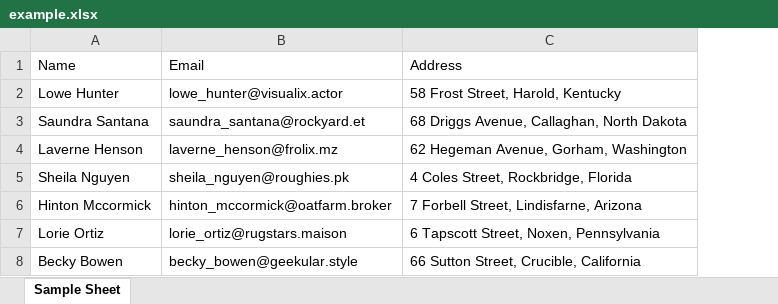
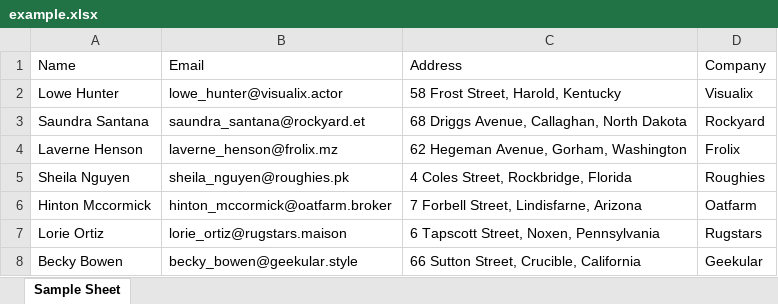
Before and after one commit to johrielrsrd/json_to_spreadsheet, an Excel workbook: example.xlsx, sheet Sample Sheet, drawn as a sheet; values as stored, in another font and other column widths than the file's, no borders; the diff names each change by its address in the sheet, - before the commit and + after, or states it on an @@ line.

```diff
--- a/example.xlsx (sheet Sample Sheet)
+++ b/example.xlsx (sheet Sample Sheet)
+column D (Company), rows 2-8: Visualix | Rockyard | Frolix | Roughies | Oatfarm | Rugstars | Geekular
```
Also changed, not shown: 1 other file.
